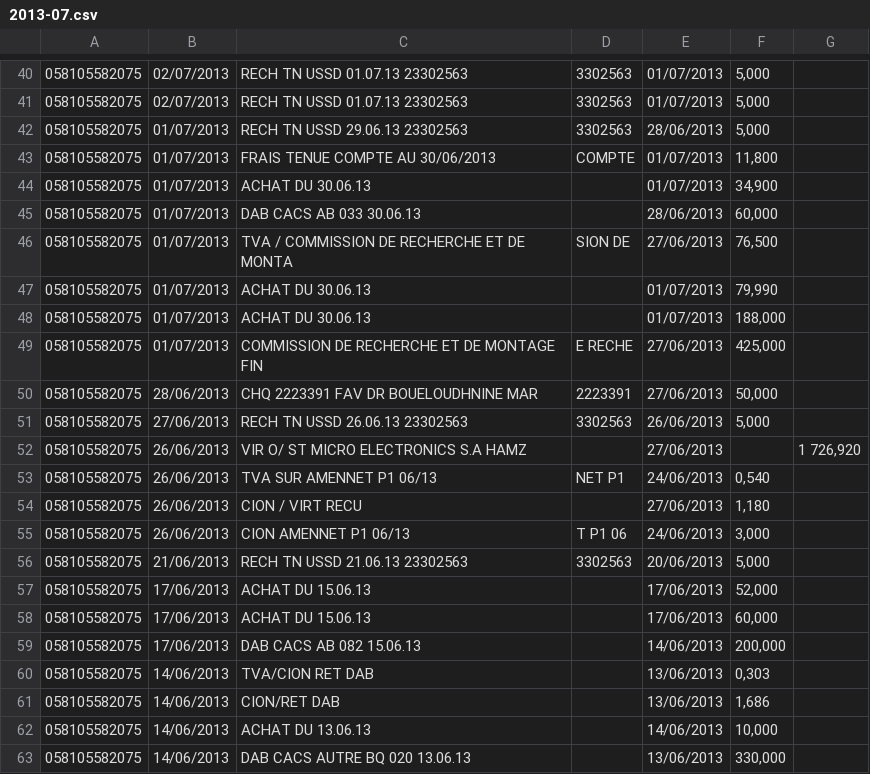
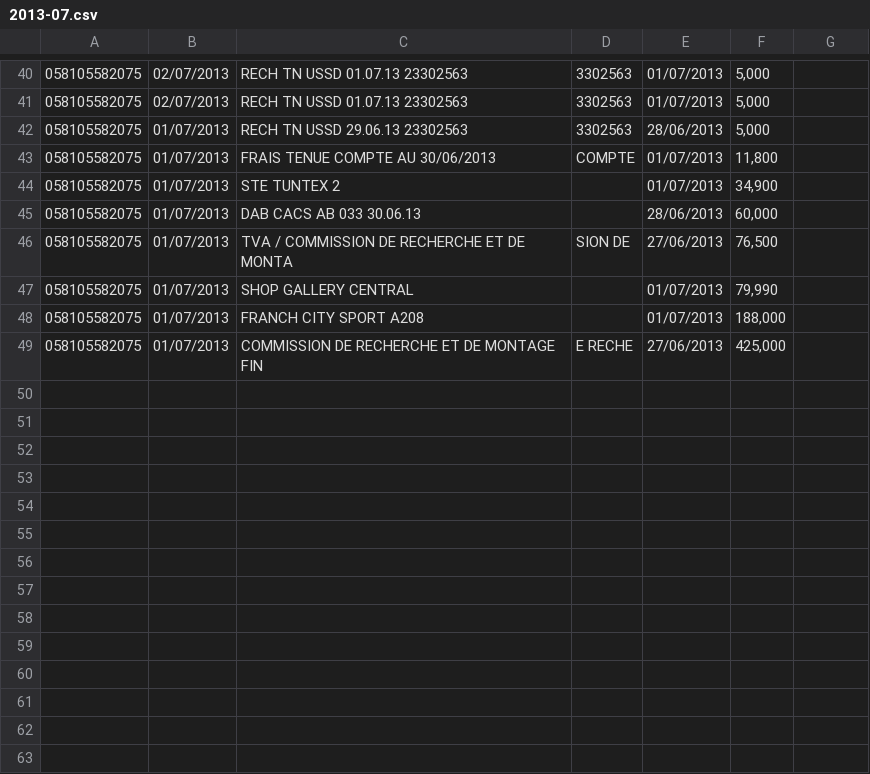
Before and after one commit to skan/AmenData, a CSV file: uploaded_csv/2013-07.csv, drawn as a sheet; only a part is shown, gaps mark what is left out; the diff covers the shown part only.

```diff
--- a/uploaded_csv/2013-07.csv
+++ b/uploaded_csv/2013-07.csv
@@ -43,21 +43,7 @@
 058105582075,01/07/2013,FRAIS TENUE COMPTE AU 30/06/2013,COMPTE,01/07/2013,"11,800",
-058105582075,01/07/2013,ACHAT DU 30.06.13,,01/07/2013,"34,900",
+058105582075,01/07/2013,STE TUNTEX 2,,01/07/2013,"34,900",
 058105582075,01/07/2013,DAB CACS AB 033 30.06.13,,28/06/2013,"60,000",
 058105582075,01/07/2013,TVA / COMMISSION DE RECHERCHE ET DE MONTA,SION DE,27/06/2013,"76,500",
-058105582075,01/07/2013,ACHAT DU 30.06.13,,01/07/2013,"79,990",
-058105582075,01/07/2013,ACHAT DU 30.06.13,,01/07/2013,"188,000",
+058105582075,01/07/2013,SHOP GALLERY CENTRAL,,01/07/2013,"79,990",
+058105582075,01/07/2013,FRANCH CITY SPORT A208,,01/07/2013,"188,000",
 058105582075,01/07/2013,COMMISSION DE RECHERCHE ET DE MONTAGE FIN,E RECHE,27/06/2013,"425,000",
-058105582075,28/06/2013,CHQ 2223391 FAV DR BOUELOUDHNINE MAR,2223391,27/06/2013,"50,000",
-058105582075,27/06/2013,RECH TN USSD 26.06.13 23302563,3302563,26/06/2013,"5,000",
-058105582075,26/06/2013,VIR O/ ST MICRO ELECTRONICS S.A      HAMZ,,27/06/2013,,"1 726,920"
-058105582075,26/06/2013,TVA SUR AMENNET P1 06/13,NET P1,24/06/2013,"0,540",
-058105582075,26/06/2013,CION / VIRT RECU,,27/06/2013,"1,180",
-058105582075,26/06/2013,CION  AMENNET P1 06/13,T P1 06,24/06/2013,"3,000",
-058105582075,21/06/2013,RECH TN USSD 21.06.13 23302563,3302563,20/06/2013,"5,000",
-058105582075,17/06/2013,ACHAT DU 15.06.13,,17/06/2013,"52,000",
-058105582075,17/06/2013,ACHAT DU 15.06.13,,17/06/2013,"60,000",
-058105582075,17/06/2013,DAB CACS AB 082 15.06.13,,14/06/2013,"200,000",
-058105582075,14/06/2013,TVA/CION RET DAB,,13/06/2013,"0,303",
-058105582075,14/06/2013,CION/RET DAB,,13/06/2013,"1,686",
-058105582075,14/06/2013,ACHAT DU 13.06.13,,14/06/2013,"10,000",
-058105582075,14/06/2013,DAB CACS AUTRE BQ 020 13.06.13,,13/06/2013,"330,000",
```
Also changed, not shown: 19 removed rows and 10 edited cells elsewhere in this file, 4 other files.
